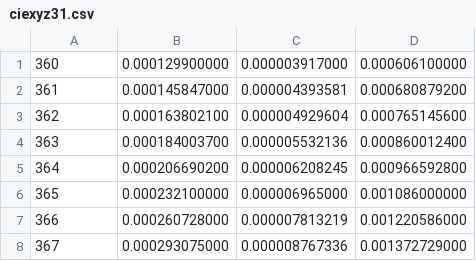
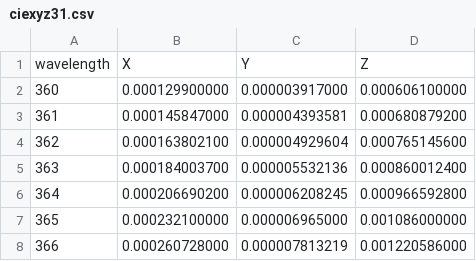
Before and after one commit to maxnoe/soak19-colorvision-datavisualization, a CSV file: data/ciexyz31.csv, drawn as a sheet; only a part is shown; the shorter side is filled out with more unchanged rows.

```diff
--- a/data/ciexyz31.csv
+++ b/data/ciexyz31.csv
@@ -1 +1,2 @@
+wavelength,X,Y,Z
 360,0.000129900000,0.000003917000,0.000606100000
```
Also changed, not shown: 5 other files.
